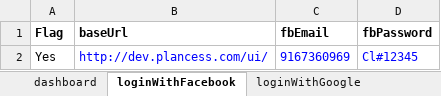
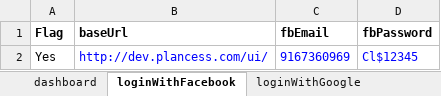
Before and after one commit to clmathuriya/webdriver, an Excel workbook: src/main/resources/testData.xlsx, sheet loginWithFacebook, drawn as a sheet; values as stored, in another font and other column widths than the file's, no borders; the diff names each change by its address in the sheet, - before the commit and + after, or states it on an @@ line.

Commit message:
updated social login tests

```diff
--- a/src/main/resources/testData.xlsx (sheet loginWithFacebook)
+++ b/src/main/resources/testData.xlsx (sheet loginWithFacebook)
-D2 (fbPassword): Cl#12345
+D2 (fbPassword): Cl$12345
```
Also changed, not shown: sheet loginWithGoogle, sheet signup, 4 other files.
